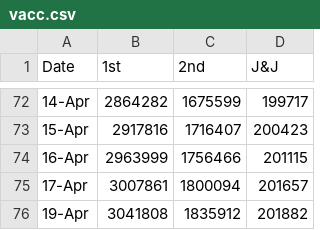
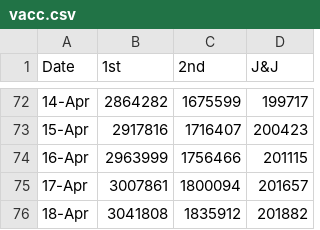
Before and after one commit to skefpages/skefpages.github.io, a CSV file: vacc.csv, drawn as a sheet; only a part is shown, gaps mark what is left out.

Commit message:
c4

```diff
--- a/vacc.csv
+++ b/vacc.csv
@@ -75,2 +75,2 @@ Date,1st,2nd,J&J
 17-Apr,3007861,1800094,201657
-19-Apr,3041808,1835912,201882
+18-Apr,3041808,1835912,201882
```
